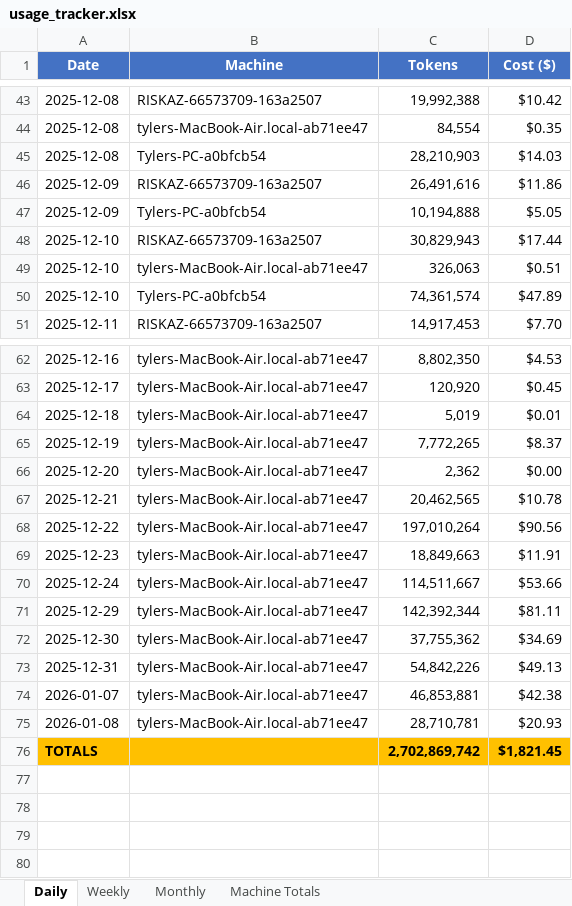
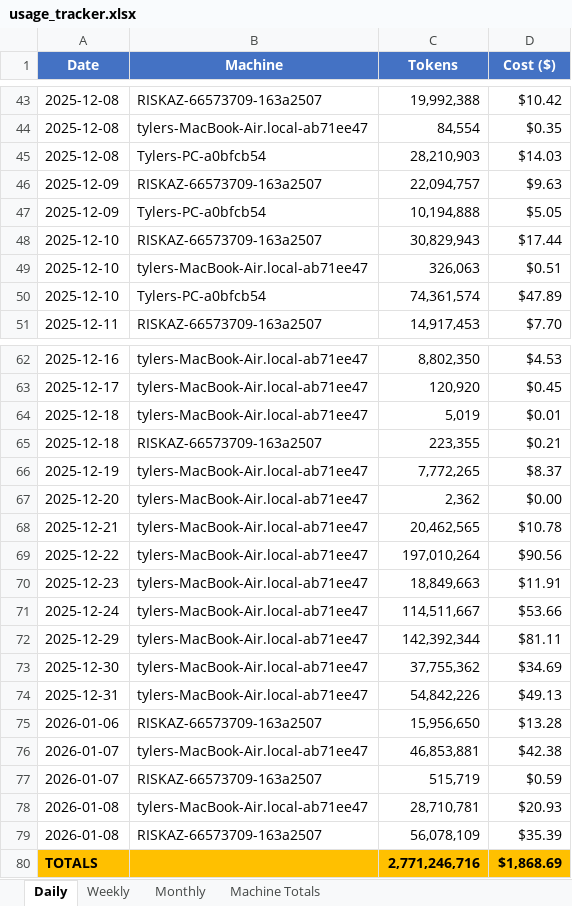
Before and after one commit to tylergibbs1/aiusagebudget, an Excel workbook: usage_tracker.xlsx, sheet Daily, drawn as a sheet; only a part is shown, gaps mark what is left out; values as stored, in another font and other column widths than the file's, no borders; removed rows and columns are numbered as before the commit, all else as after; the diff names each change by its address in the sheet, - before the commit and + after, or states it on an @@ line.

```diff
--- a/usage_tracker.xlsx (sheet Daily)
+++ b/usage_tracker.xlsx (sheet Daily)
-C46 (Tokens): 26,491,616
+C46 (Tokens): 22,094,757
-D46 (Cost ($)): $11.86
+D46 (Cost ($)): $9.63
+row 65: 2025-12-18 | RISKAZ-66573709-163a2507 | 223,355 | $0.21
+row 75: 2026-01-06 | RISKAZ-66573709-163a2507 | 15,956,650 | $13.28
+row 77: 2026-01-07 | RISKAZ-66573709-163a2507 | 515,719 | $0.59
-row 76: TOTALS |  | 2,702,869,742 | $1,821.45
+row 79: 2026-01-08 | RISKAZ-66573709-163a2507 | 56,078,109 | $35.39
+row 80: TOTALS |  | 2,771,246,716 | $1,868.69
```
Also changed, not shown: sheet Weekly, sheet Monthly, sheet Machine Totals.
